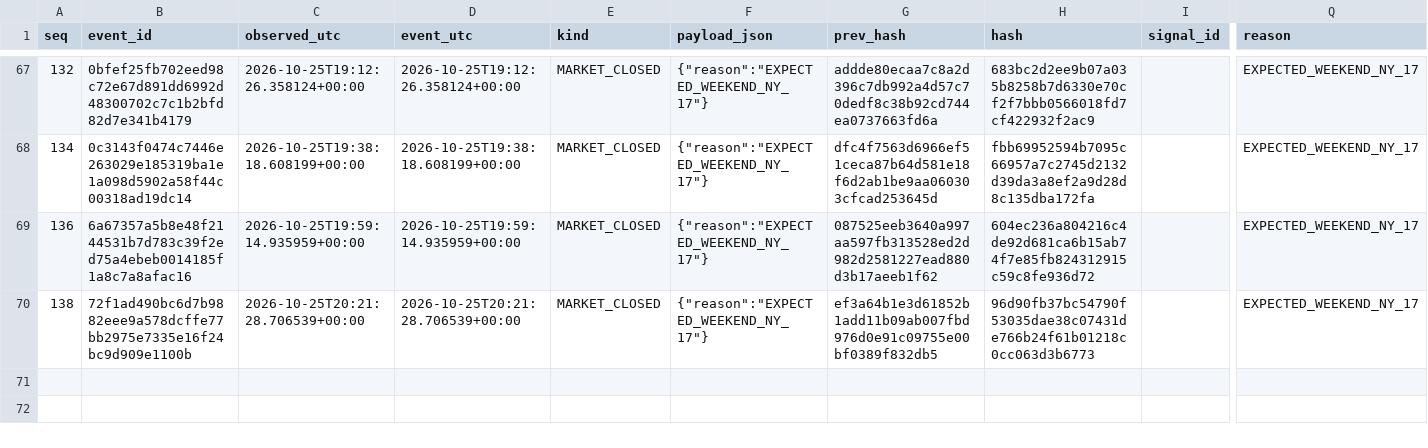
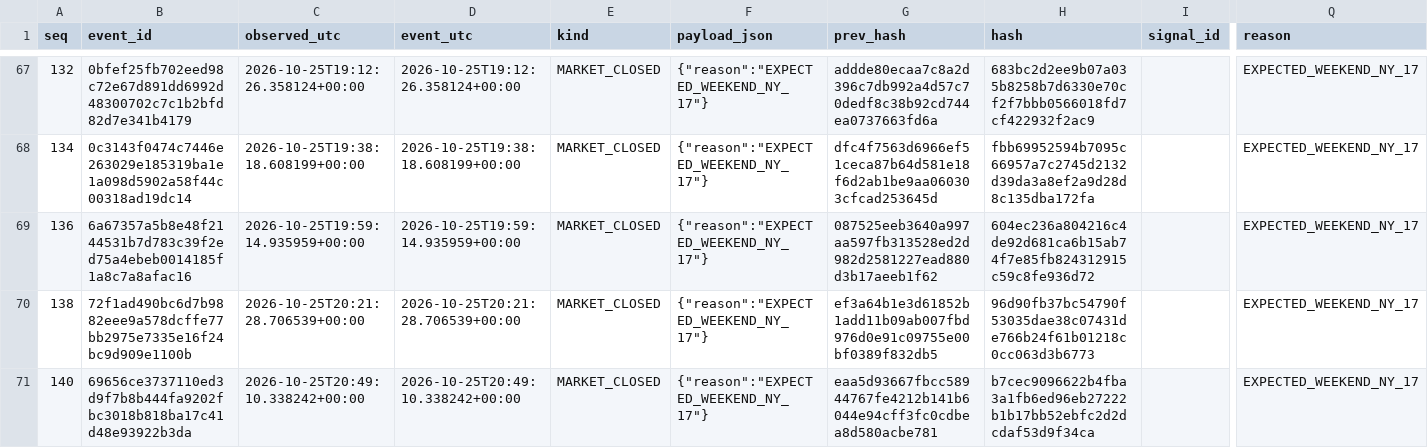
Before and after one commit to cardenm1/fx-signals-bot, a CSV file: session/market.csv, drawn as a sheet; only a part is shown, gaps mark what is left out; rows hold the shown columns only; the diff names each change by its address in the sheet, - before the commit and + after, or states it on an @@ line.

```diff
--- a/session/market.csv
+++ b/session/market.csv
+row 71: 140 | 69656ce3737110ed3d9f7b8b444fa9202fbc3018b818ba17c41d48e93922b3da | 2026-10-25T20:49:10.338242+00:00 | 2026-10-25T20:49:10.338242+00:00 | MARKET_CLOSED | {"reason":"EXPECTED_WEEKEND_NY_17"} | eaa5d93667fbcc58944767fe4212b141b6044e94cff3fc0cdbea8d580acbe781 | b7cec9096622b4fba3a1fb6ed96eb27222b1b17bb52ebfc2d2dcdaf53d9f34ca |  | EXPECTED_WEEKEND_NY_17
```
Also changed, not shown: session/events.csv, session/stages.csv, 1 other file.
